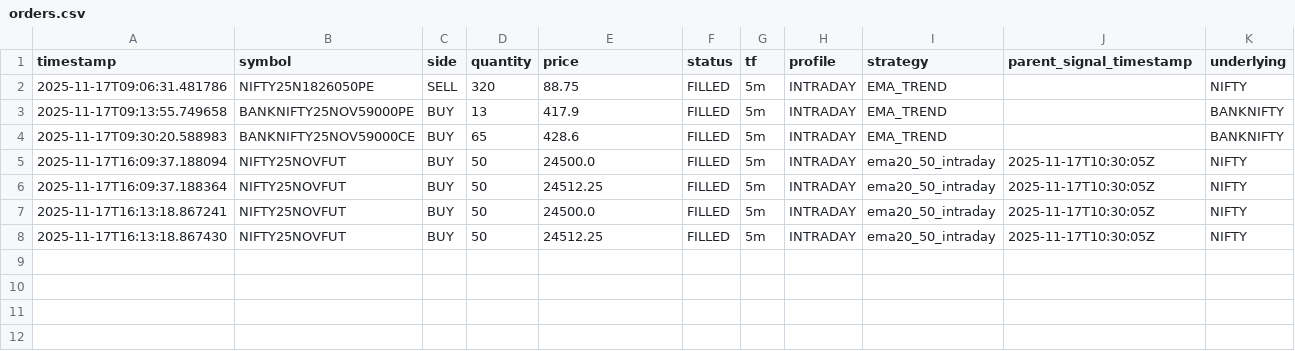
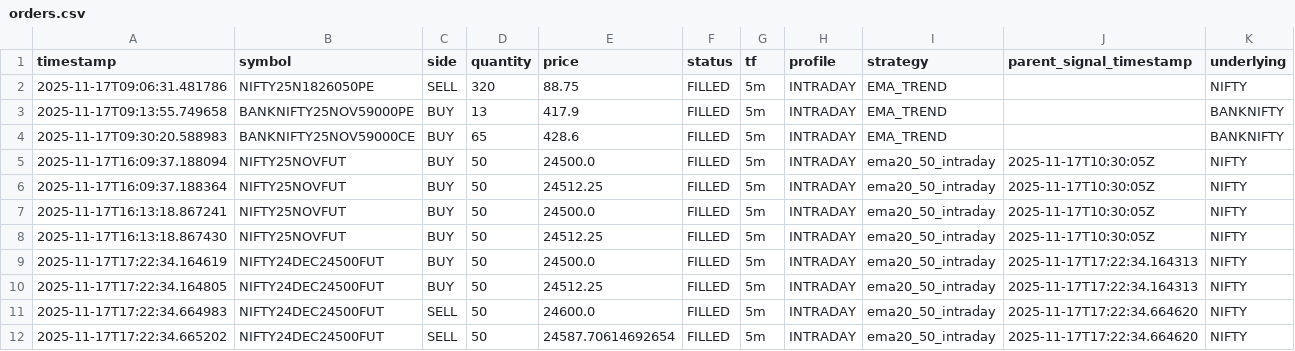
Before and after one commit to vikiirv21/kite-algo-minimal, a CSV file: artifacts/orders.csv, drawn as a sheet; only a part is shown; rows hold the shown columns only; the diff names each change by its address in the sheet, - before the commit and + after, or states it on an @@ line.

```diff
--- a/artifacts/orders.csv
+++ b/artifacts/orders.csv
+row 9: 2025-11-17T17:22:34.164619 | NIFTY24DEC24500FUT | BUY | 50 | 24500.0 | FILLED | 5m | INTRADAY | ema20_50_intraday | 2025-11-17T17:22:34.164313 | NIFTY
+row 10: 2025-11-17T17:22:34.164805 | NIFTY24DEC24500FUT | BUY | 50 | 24512.25 | FILLED | 5m | INTRADAY | ema20_50_intraday | 2025-11-17T17:22:34.164313 | NIFTY
+row 11: 2025-11-17T17:22:34.664983 | NIFTY24DEC24500FUT | SELL | 50 | 24600.0 | FILLED | 5m | INTRADAY | ema20_50_intraday | 2025-11-17T17:22:34.664620 | NIFTY
+row 12: 2025-11-17T17:22:34.665202 | NIFTY24DEC24500FUT | SELL | 50 | 24587.70614692654 | FILLED | 5m | INTRADAY | ema20_50_intraday | 2025-11-17T17:22:34.664620 | NIFTY
```
Also changed, not shown: 2 other files.
